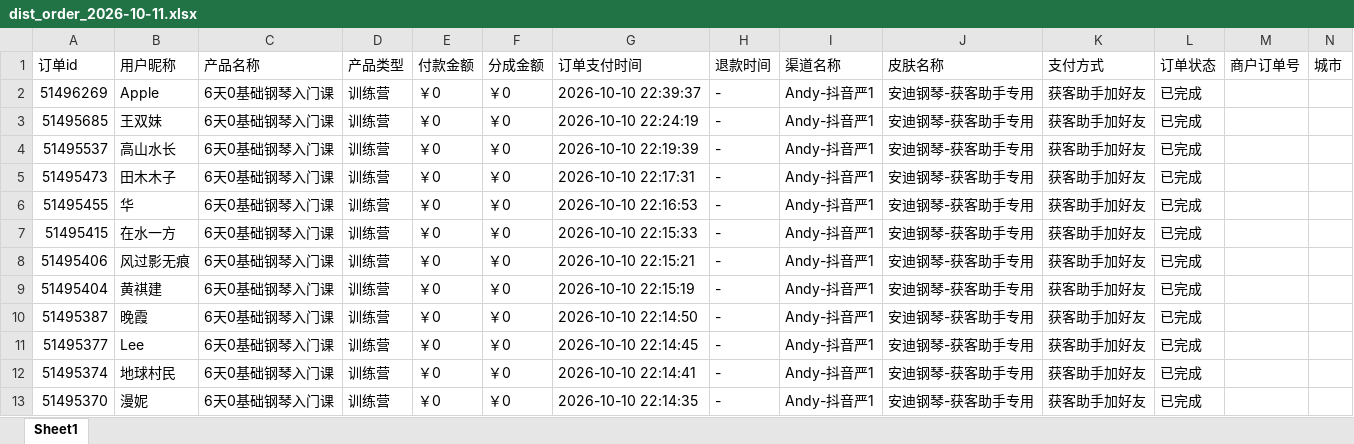
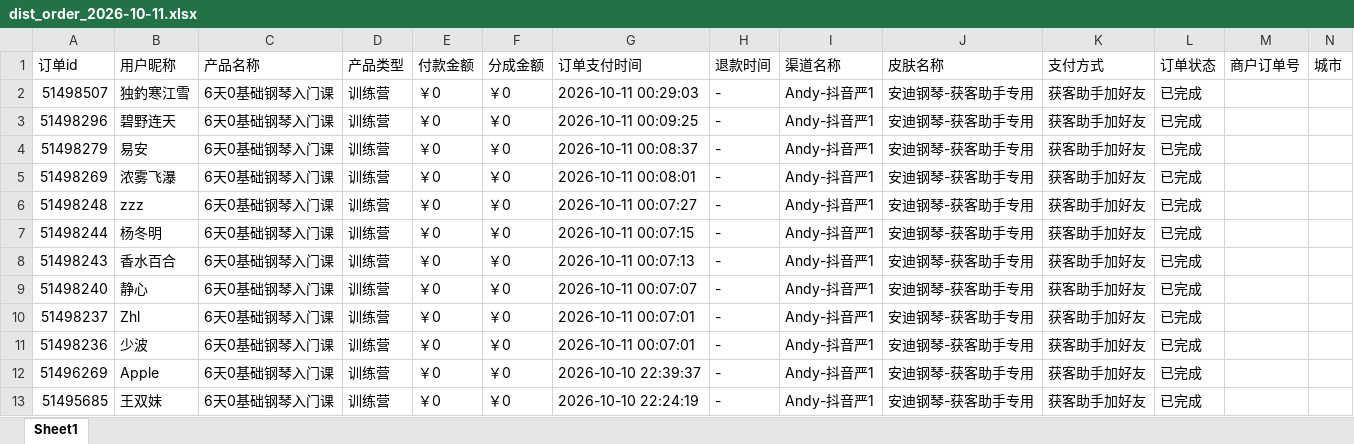
Before and after one commit to JNC121314/jianzhi-dashboard, an Excel workbook: data/exports/严总/dist_order_2026-10-11.xlsx, sheet Sheet1, drawn as a sheet; only a part is shown; the shorter side is filled out with more unchanged rows; values as stored, in another font and other column widths than the file's, no borders; the diff names each change by its address in the sheet, - before the commit and + after, or states it on an @@ line.

```diff
--- a/data/exports/严总/dist_order_2026-10-11.xlsx (sheet Sheet1)
+++ b/data/exports/严总/dist_order_2026-10-11.xlsx (sheet Sheet1)
+row 2: 51498507 | 独釣寒江雪 | 6天0基础钢琴入门课 | 训练营 | ￥0 | ￥0 | 2026-10-11 00:29:03 | - | Andy-抖音严1 | 安迪钢琴-获客助手专用 | 获客助手加好友 | 已完成
+row 3: 51498296 | 碧野连天 | 6天0基础钢琴入门课 | 训练营 | ￥0 | ￥0 | 2026-10-11 00:09:25 | - | Andy-抖音严1 | 安迪钢琴-获客助手专用 | 获客助手加好友 | 已完成
+row 4: 51498279 | 易安 | 6天0基础钢琴入门课 | 训练营 | ￥0 | ￥0 | 2026-10-11 00:08:37 | - | Andy-抖音严1 | 安迪钢琴-获客助手专用 | 获客助手加好友 | 已完成
+row 5: 51498269 | 浓雾飞瀑 | 6天0基础钢琴入门课 | 训练营 | ￥0 | ￥0 | 2026-10-11 00:08:01 | - | Andy-抖音严1 | 安迪钢琴-获客助手专用 | 获客助手加好友 | 已完成
+row 6: 51498248 | zzz | 6天0基础钢琴入门课 | 训练营 | ￥0 | ￥0 | 2026-10-11 00:07:27 | - | Andy-抖音严1 | 安迪钢琴-获客助手专用 | 获客助手加好友 | 已完成
+row 7: 51498244 | 杨冬明 | 6天0基础钢琴入门课 | 训练营 | ￥0 | ￥0 | 2026-10-11 00:07:15 | - | Andy-抖音严1 | 安迪钢琴-获客助手专用 | 获客助手加好友 | 已完成
+row 8: 51498243 | 香水百合 | 6天0基础钢琴入门课 | 训练营 | ￥0 | ￥0 | 2026-10-11 00:07:13 | - | Andy-抖音严1 | 安迪钢琴-获客助手专用 | 获客助手加好友 | 已完成
+row 9: 51498240 | 静心 | 6天0基础钢琴入门课 | 训练营 | ￥0 | ￥0 | 2026-10-11 00:07:07 | - | Andy-抖音严1 | 安迪钢琴-获客助手专用 | 获客助手加好友 | 已完成
+row 10: 51498237 | Zhl | 6天0基础钢琴入门课 | 训练营 | ￥0 | ￥0 | 2026-10-11 00:07:01 | - | Andy-抖音严1 | 安迪钢琴-获客助手专用 | 获客助手加好友 | 已完成
+row 11: 51498236 | 少波 | 6天0基础钢琴入门课 | 训练营 | ￥0 | ￥0 | 2026-10-11 00:07:01 | - | Andy-抖音严1 | 安迪钢琴-获客助手专用 | 获客助手加好友 | 已完成
```
Also changed, not shown: data/exports/毛毛矩阵/dist_order_2026-10-11.xlsx, data/exports/王颖瑜伽/dist_order_2026-10-11.xlsx, 7 other files.
